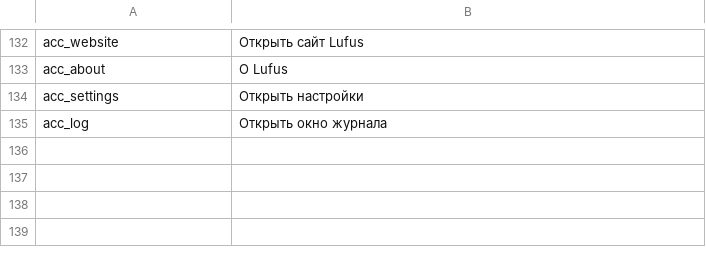
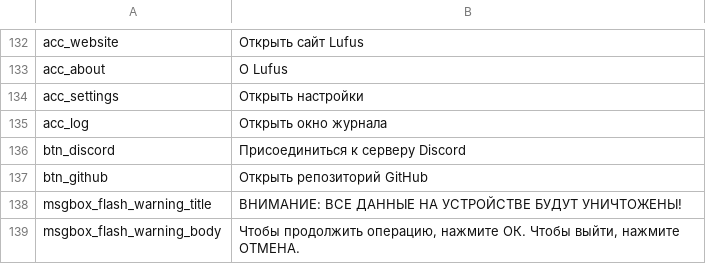
Before and after one commit to Radiump123/Lufus, a CSV file: src/lufus/gui/languages/Русский.csv, drawn as a sheet; only a part is shown, gaps mark what is left out.

```diff
--- a/src/lufus/gui/languages/Русский.csv
+++ b/src/lufus/gui/languages/Русский.csv
@@ -138 +138,5 @@ acc_settings,Открыть настройки
 acc_log,Открыть окно журнала
+btn_discord,Присоединиться к серверу Discord
+btn_github,Открыть репозиторий GitHub
+msgbox_flash_warning_title,ВНИМАНИЕ: ВСЕ ДАННЫЕ НА УСТРОЙСТВЕ БУДУТ УНИЧТОЖЕНЫ!
+msgbox_flash_warning_body,"Чтобы продолжить операцию, нажмите ОК. Чтобы выйти, нажмите ОТМЕНА."
```
Also changed, not shown: src/lufus/gui/languages/Español.csv, src/lufus/gui/languages/Français.csv, 9 other files.
